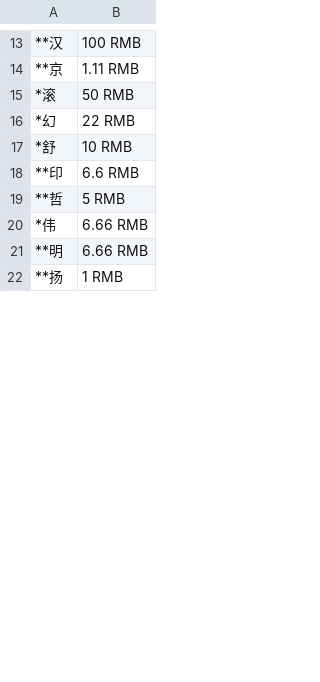
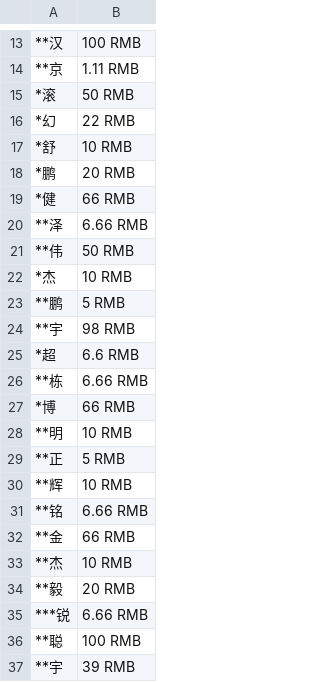
Before and after one commit to zhimingshenjun/DD_KaoRou2, a CSV file: 感谢石油王.csv, drawn as a sheet; only a part is shown, gaps mark what is left out; the shorter side is filled out with more unchanged rows; the diff covers the shown part only; the diff names each change by its address in the sheet, - before the commit and + after, or states it on an @@ line.

Commit message:
更新石油王

```diff
--- a/感谢石油王.csv
+++ b/感谢石油王.csv
+row 18: *鹏 | 20 RMB
+row 19: *健 | 66 RMB
+row 20: **泽 | 6.66 RMB
+row 21: **伟 | 50 RMB
+row 22: *杰 | 10 RMB
+row 23: **鹏 | 5 RMB
+row 24: **宇 | 98 RMB
+row 25: *超 | 6.6 RMB
+row 26: **栋 | 6.66 RMB
+row 27: *博 | 66 RMB
+row 28: **明 | 10 RMB
+row 29: **正 | 5 RMB
+row 30: **辉 | 10 RMB
+row 31: **铭 | 6.66 RMB
+row 32: **金 | 66 RMB
+row 33: **杰 | 10 RMB
+row 34: **毅 | 20 RMB
+row 35: ***锐 | 6.66 RMB
+row 36: **聪 | 100 RMB
+row 37: **宇 | 39 RMB
```
Also changed, not shown: 27 added rows, 5 removed rows and 18 edited cells elsewhere in this file.
